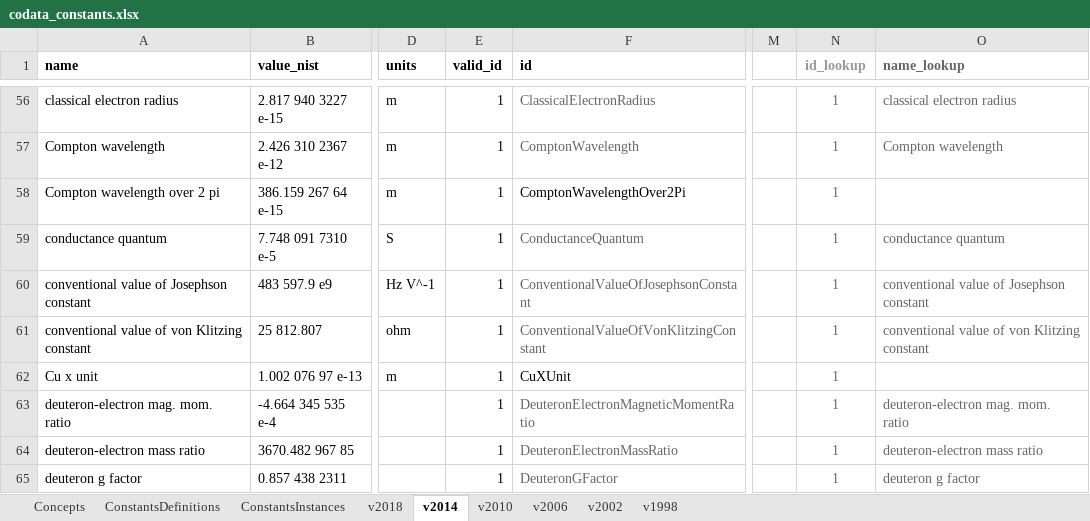
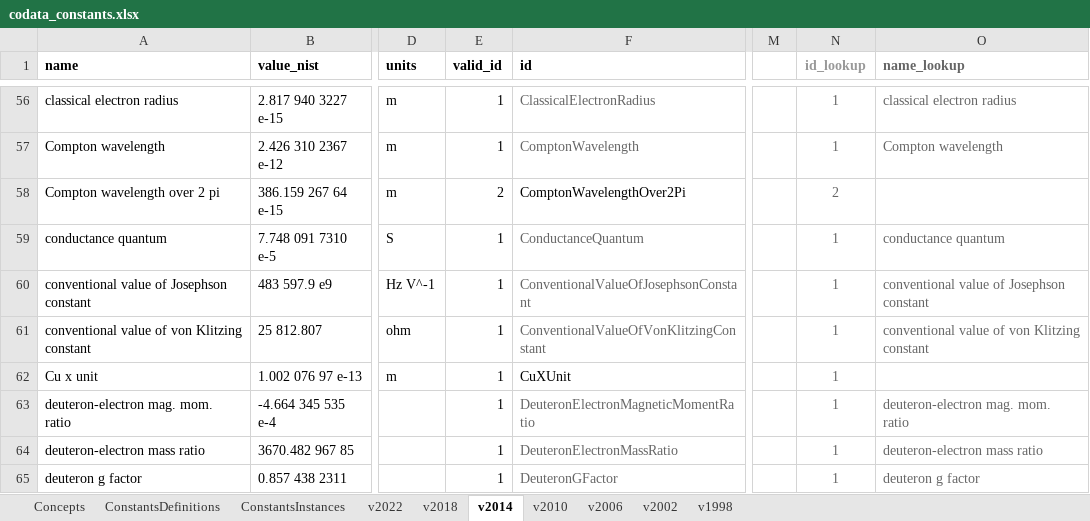
Before and after one commit to codata/drum-constants, an Excel workbook: utils/codata_constants.xlsx, sheet v2014, drawn as a sheet; only a part is shown, gaps mark what is left out; values as stored, in another font and other column widths than the file's, no borders; charts and pictures and conditional formats not drawn; the diff names each change by its address in the sheet, - before the commit and + after, or states it on an @@ line.

Commit message:
Added nist_id from sheet

```diff
--- a/utils/codata_constants.xlsx (sheet v2014)
+++ b/utils/codata_constants.xlsx (sheet v2014)
+sheet tab: v2022
-E58 (valid_id): 1
+E58 (valid_id): 2
-N58 (id_lookup): 1
+N58 (id_lookup): 2
```
Also changed, not shown: sheet ConstantsInstances, sheet Concepts, sheet ConstantsDefinitions, sheet v2018, sheet v2010, sheet v1998, 2 more sheets, formulas that keep their value, charts or pictures, 2 other files.
